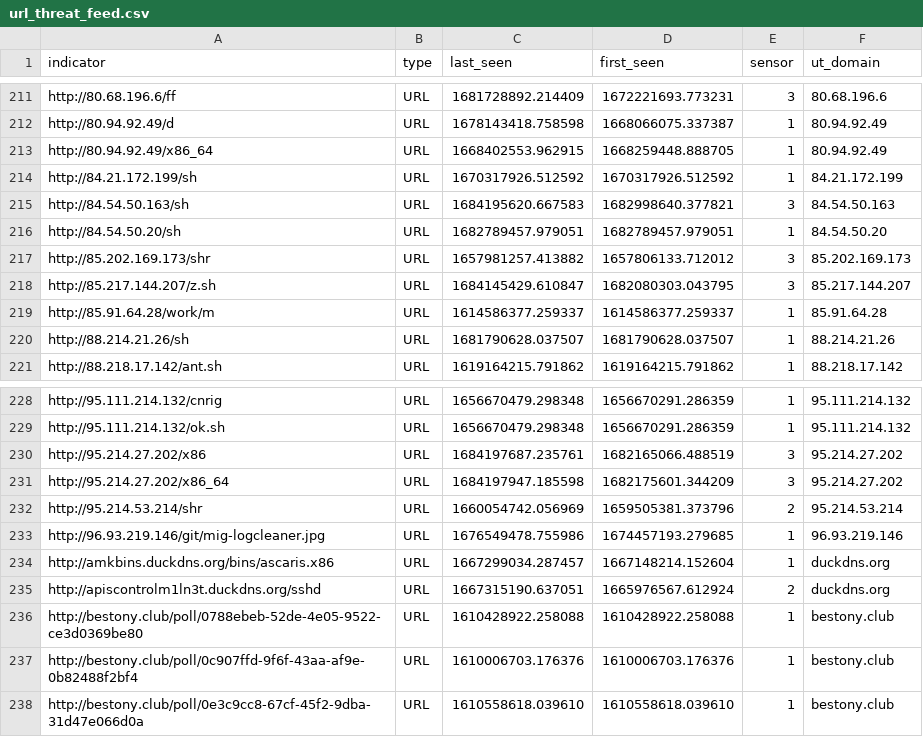
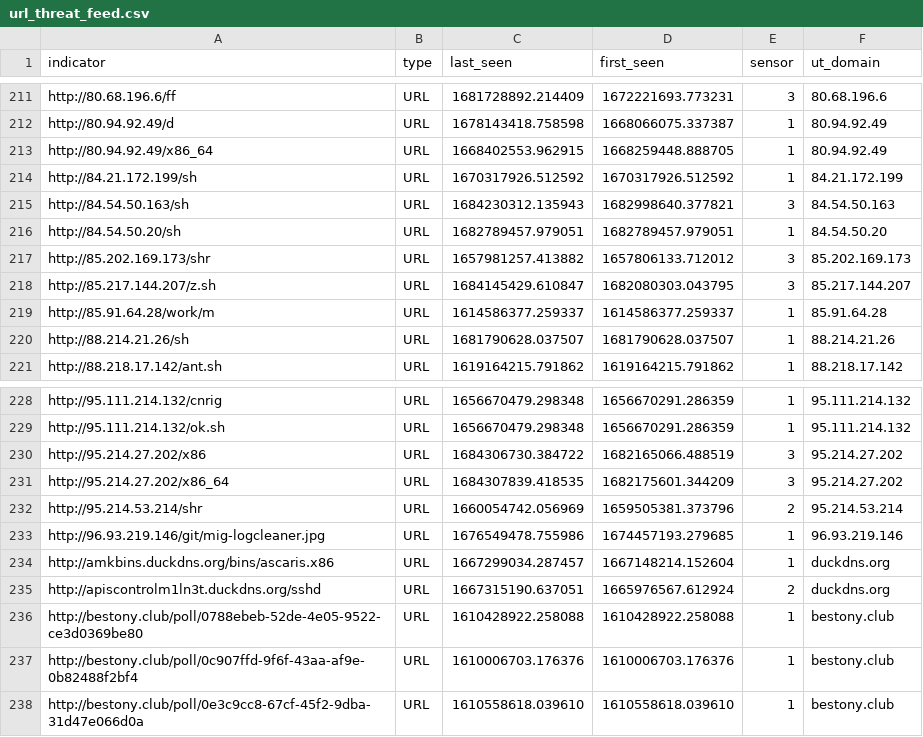
Before and after one commit to tankmek/threatfeed, a CSV file: url_threat_feed.csv, drawn as a sheet; only a part is shown, gaps mark what is left out.

Commit message:
automated URL feed update

```diff
--- a/url_threat_feed.csv
+++ b/url_threat_feed.csv
@@ -214,3 +214,3 @@ indicator,type,"last_seen","first_seen",sensor,"ut_domain"
 "http://84.21.172.199/sh",URL,"1670317926.512592","1670317926.512592",1,"84.21.172.199"
-"http://84.54.50.163/sh",URL,"1684195620.667583","1682998640.377821",3,"84.54.50.163"
+"http://84.54.50.163/sh",URL,"1684230312.135943","1682998640.377821",3,"84.54.50.163"
 "http://84.54.50.20/sh",URL,"1682789457.979051","1682789457.979051",1,"84.54.50.20"
@@ -229,4 +229,4 @@ indicator,type,"last_seen","first_seen",sensor,"ut_domain"
 "http://95.111.214.132/ok.sh",URL,"1656670479.298348","1656670291.286359",1,"95.111.214.132"
-"http://95.214.27.202/x86",URL,"1684197687.235761","1682165066.488519",3,"95.214.27.202"
-"http://95.214.27.202/x86_64",URL,"1684197947.185598","1682175601.344209",3,"95.214.27.202"
+"http://95.214.27.202/x86",URL,"1684306730.384722","1682165066.488519",3,"95.214.27.202"
+"http://95.214.27.202/x86_64",URL,"1684307839.418535","1682175601.344209",3,"95.214.27.202"
 "http://95.214.53.214/shr",URL,"1660054742.056969","1659505381.373796",2,"95.214.53.214"
```
